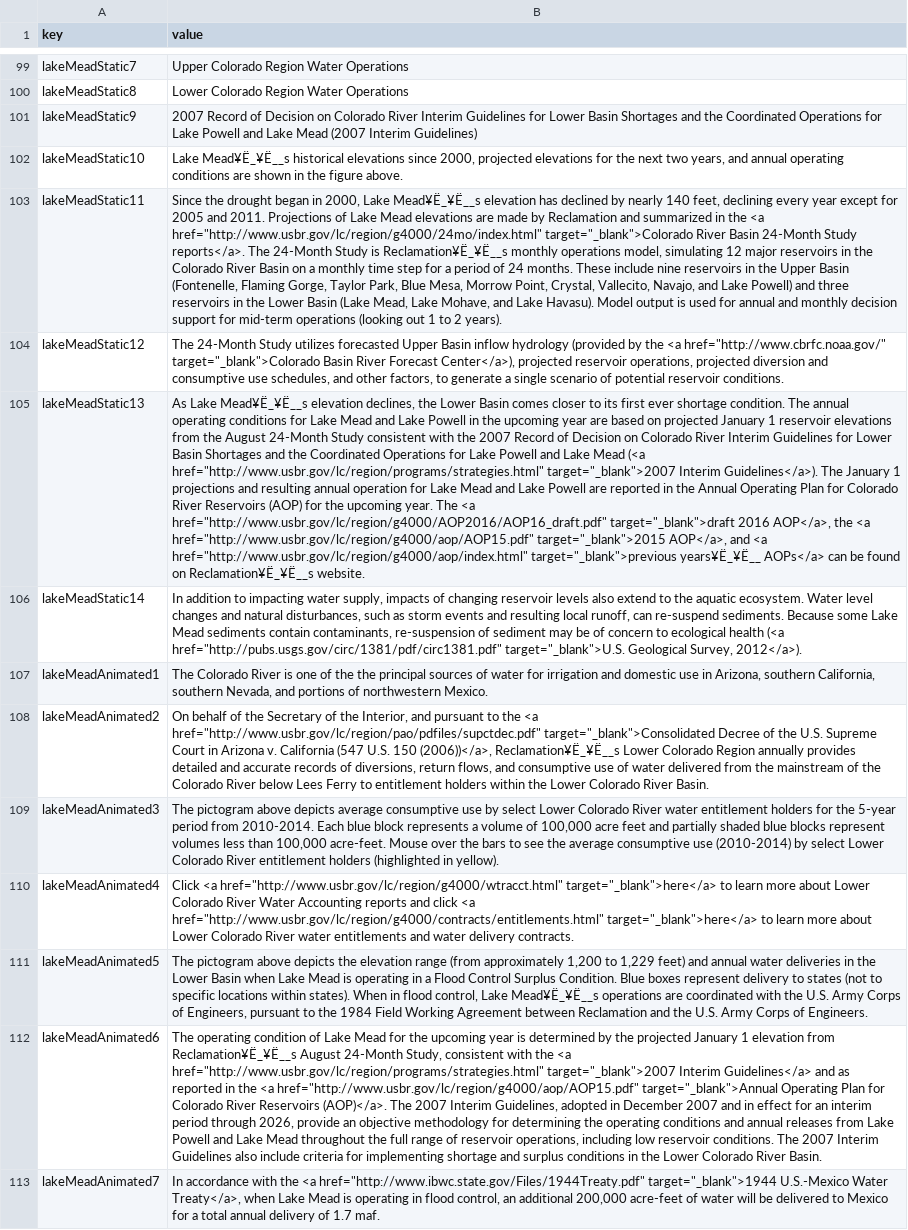
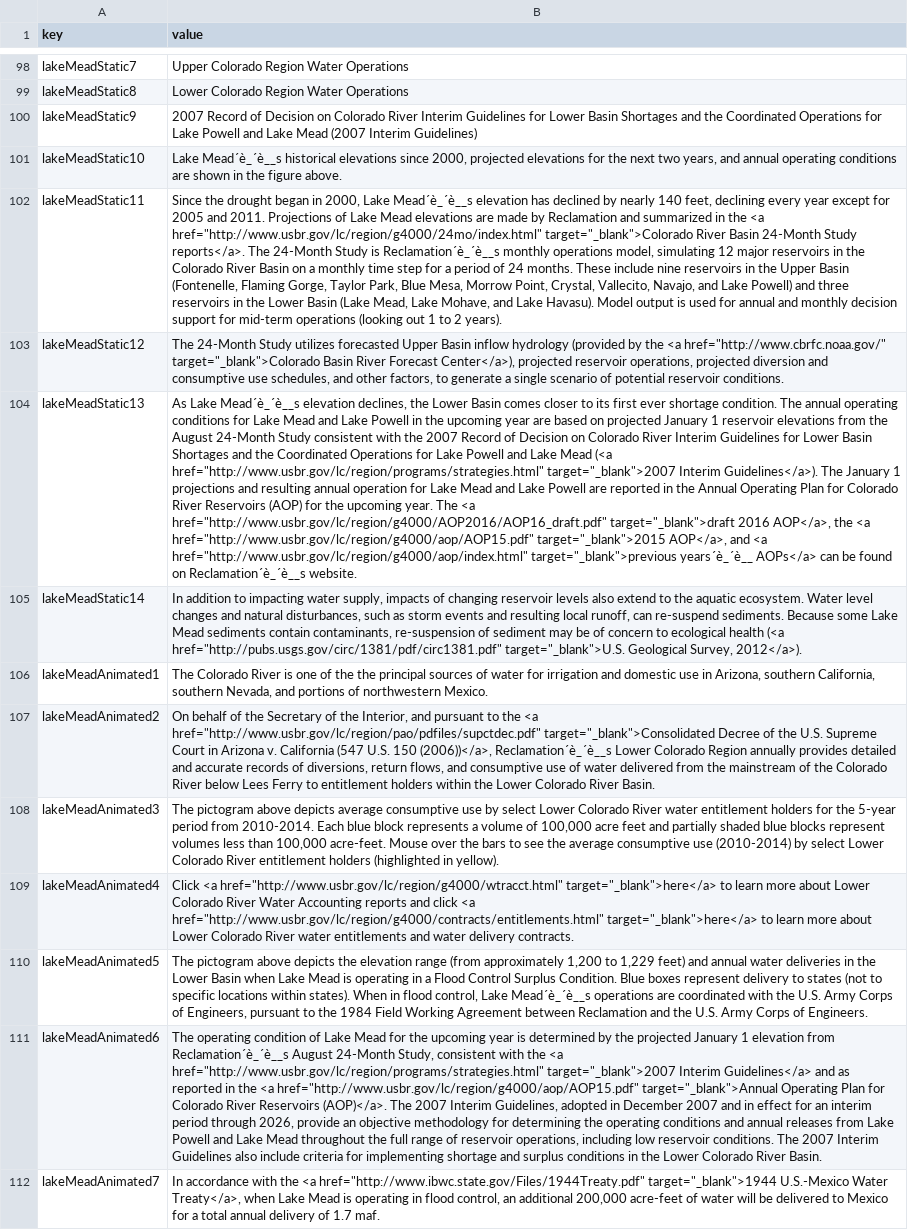
Before and after one commit to DOI-USGS/OWDI-Lower-Colorado-Drought-Vis, a TSV file: src_data/full_text.tsv, drawn as a sheet; only a part is shown, gaps mark what is left out; addresses are those after the commit; the diff covers the shown part only; the diff names each change by its address in the sheet, - before the commit and + after, or states it on an @@ line.

```diff
--- a/src_data/full_text.tsv
+++ b/src_data/full_text.tsv
-B101 (value): Lake Mead¥Ë_¥Ë__s historical elevations…
+B101 (value): Lake Mead´è_´è__s historical elevations…
-B102 (value): …2000, Lake Mead¥Ë_¥Ë__s elevation has declined by nearly 140 feet, declining every year except for 2005 and 2011. Projections of Lake Mead elevations are made by Reclamation and summarized in the <a href="http://www.usbr.gov/lc/region/g4000/24mo/index.html" target="_blank">Colorado River Basin 24-Month Study reports</a>. The 24-Month Study is Reclamation¥Ë_¥Ë__s monthly operations…
+B102 (value): …2000, Lake Mead´è_´è__s elevation has declined by nearly 140 feet, declining every year except for 2005 and 2011. Projections of Lake Mead elevations are made by Reclamation and summarized in the <a href="http://www.usbr.gov/lc/region/g4000/24mo/index.html" target="_blank">Colorado River Basin 24-Month Study reports</a>. The 24-Month Study is Reclamation´è_´è__s monthly operations…
-B104 (value): As Lake Mead¥Ë_¥Ë__s elevation declines, the Lower Basin comes closer to its first ever shortage condition. The annual operating conditions for Lake Mead and Lake Powell in the upcoming year are based on projected January 1 reservoir elevations from the August 24-Month Study consistent with the 2007 Record of Decision on Colorado River Interim Guidelines for Lower Basin Shortages and the Coordinated Operations for Lake Powell and Lake Mead (<a href="http://www.usbr.gov/lc/region/programs/strategies.html" target="_blank">2007 Interim Guidelines</a>). The January 1 projections and resulting annual operation for Lake Mead and Lake Powell are reported in the Annual Operating Plan for Colorado River Reservoirs (AOP) for the upcoming year. The <a href="http://www.usbr.gov/lc/region/g4000/AOP2016/AOP16_draft.pdf" target="_blank">draft 2016 AOP</a>, the <a href="http://www.usbr.gov/lc/region/g4000/aop/AOP15.pdf" target="_blank">2015 AOP</a>, and <a href="http://www.usbr.gov/lc/region/g4000/aop/index.html" target="_blank">previous years¥Ë_¥Ë__ AOPs</a> can be found on Reclamation¥Ë_¥Ë__s website.
+B104 (value): As Lake Mead´è_´è__s elevation declines, the Lower Basin comes closer to its first ever shortage condition. The annual operating conditions for Lake Mead and Lake Powell in the upcoming year are based on projected January 1 reservoir elevations from the August 24-Month Study consistent with the 2007 Record of Decision on Colorado River Interim Guidelines for Lower Basin Shortages and the Coordinated Operations for Lake Powell and Lake Mead (<a href="http://www.usbr.gov/lc/region/programs/strategies.html" target="_blank">2007 Interim Guidelines</a>). The January 1 projections and resulting annual operation for Lake Mead and Lake Powell are reported in the Annual Operating Plan for Colorado River Reservoirs (AOP) for the upcoming year. The <a href="http://www.usbr.gov/lc/region/g4000/AOP2016/AOP16_draft.pdf" target="_blank">draft 2016 AOP</a>, the <a href="http://www.usbr.gov/lc/region/g4000/aop/AOP15.pdf" target="_blank">2015 AOP</a>, and <a href="http://www.usbr.gov/lc/region/g4000/aop/index.html" target="_blank">previous years´è_´è__ AOPs</a> can be found on Reclamation´è_´è__s website.
-B107 (value): …150 (2006))</a>, Reclamation¥Ë_¥Ë__s Lower Colorado…
+B107 (value): …150 (2006))</a>, Reclamation´è_´è__s Lower Colorado…
-B110 (value): …control, Lake Mead¥Ë_¥Ë__s operations are…
+B110 (value): …control, Lake Mead´è_´è__s operations are…
-B111 (value): …elevation from Reclamation¥Ë_¥Ë__s August 24-Month…
+B111 (value): …elevation from Reclamation´è_´è__s August 24-Month…
```
Also changed, not shown: 1 removed row and 53 edited cells elsewhere in this file, 2 other files.
